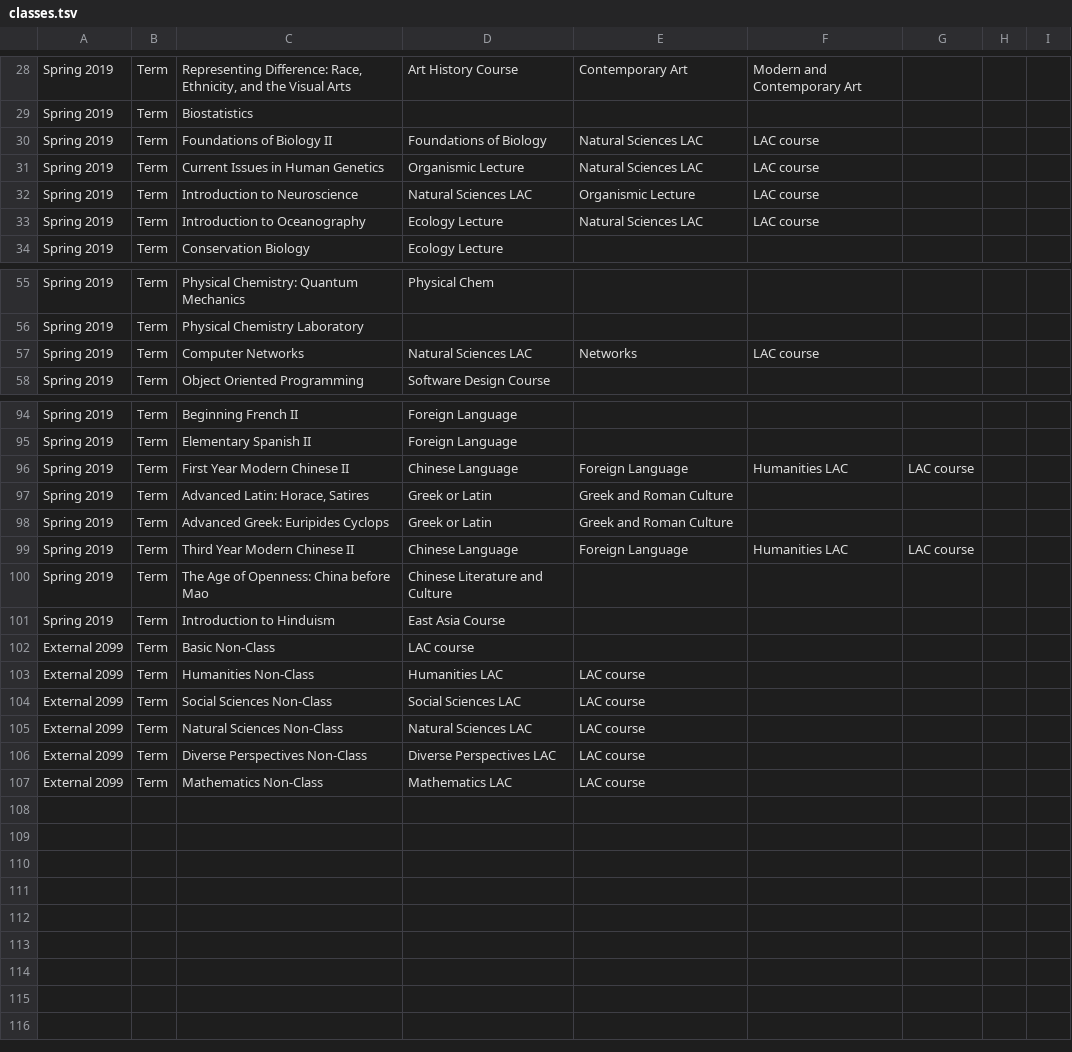
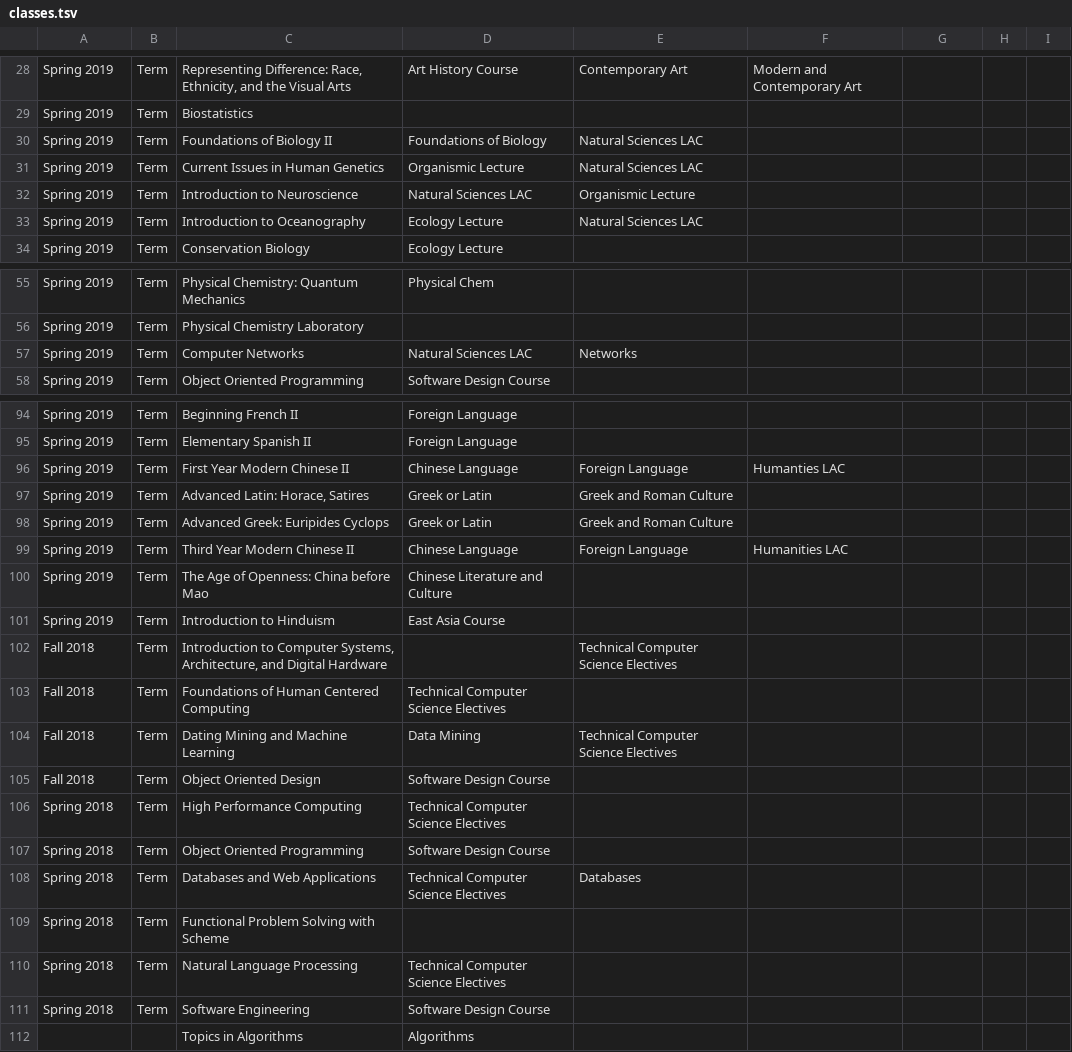
Before and after one commit to hayleemillar/gradGyde, a TSV file: gradGyde/tsv_resources/classes.tsv, drawn as a sheet; only a part is shown, gaps mark what is left out; the diff covers the shown part only.

```diff
--- a/gradGyde/tsv_resources/classes.tsv
+++ b/gradGyde/tsv_resources/classes.tsv
@@ -29,6 +29,6 @@ Spring 2019	Term	Representing Difference: Race, Ethnicity, and the Visual Arts	A
 Spring 2019	Term	Biostatistics						
-Spring 2019	Term	Foundations of Biology II	Foundations of Biology	Natural Sciences LAC	LAC course			
-Spring 2019	Term	Current Issues in Human Genetics	Organismic Lecture	Natural Sciences LAC	LAC course			
-Spring 2019	Term	Introduction to Neuroscience	Natural Sciences LAC	Organismic Lecture	LAC course			
-Spring 2019	Term	Introduction to Oceanography	Ecology Lecture	Natural Sciences LAC	LAC course			
+Spring 2019	Term	Foundations of Biology II	Foundations of Biology	Natural Sciences LAC				
+Spring 2019	Term	Current Issues in Human Genetics	Organismic Lecture	Natural Sciences LAC				
+Spring 2019	Term	Introduction to Neuroscience	Natural Sciences LAC	Organismic Lecture				
+Spring 2019	Term	Introduction to Oceanography	Ecology Lecture	Natural Sciences LAC				
 Spring 2019	Term	Conservation Biology	Ecology Lecture					
@@ -56,3 +56,3 @@ Spring 2019	Term	Physical Chemistry: Quantum Mechanics	Physical Chem
 Spring 2019	Term	Physical Chemistry Laboratory						
-Spring 2019	Term	Computer Networks	Natural Sciences LAC	Networks	LAC course			
+Spring 2019	Term	Computer Networks	Natural Sciences LAC	Networks				
 Spring 2019	Term	Object Oriented Programming	Software Design Course					
@@ -95,13 +95,18 @@ Spring 2019	Term	Beginning French II	Foreign Language
 Spring 2019	Term	Elementary Spanish II	Foreign Language					
-Spring 2019	Term	First Year Modern Chinese II	Chinese Language	Foreign Language	Humanities LAC	LAC course		
+Spring 2019	Term	First Year Modern Chinese II	Chinese Language	Foreign Language	Humanties LAC			
 Spring 2019	Term	Advanced Latin: Horace, Satires	Greek or Latin	Greek and Roman Culture				
 Spring 2019	Term	Advanced Greek: Euripides Cyclops	Greek or Latin	Greek and Roman Culture				
-Spring 2019	Term	Third Year Modern Chinese II	Chinese Language	Foreign Language	Humanities LAC	LAC course		
+Spring 2019	Term	Third Year Modern Chinese II	Chinese Language	Foreign Language	Humanities LAC			
 Spring 2019	Term	The Age of Openness: China before Mao	Chinese Literature and Culture					
 Spring 2019	Term	Introduction to Hinduism	East Asia Course					
-External 2099	Term	Basic Non-Class	LAC course
-External 2099	Term	Humanities Non-Class	Humanities LAC	LAC course
-External 2099	Term	Social Sciences Non-Class	Social Sciences LAC	LAC course
-External 2099	Term	Natural Sciences Non-Class	Natural Sciences LAC	LAC course
-External 2099	Term	Diverse Perspectives Non-Class	Diverse Perspectives LAC	LAC course
-External 2099	Term	Mathematics Non-Class	Mathematics LAC	LAC course
+Fall 2018	Term	Introduction to Computer Systems, Architecture, and Digital Hardware		Technical Computer Science Electives				
+Fall 2018	Term	Foundations of Human Centered Computing	Technical Computer Science Electives					
+Fall 2018	Term	Dating Mining and Machine Learning	Data Mining	Technical Computer Science Electives				
+Fall 2018	Term	Object Oriented Design	Software Design Course					
+Spring 2018	Term	High Performance Computing	Technical Computer Science Electives					
+Spring 2018	Term	Object Oriented Programming	Software Design Course					
+Spring 2018	Term	Databases and Web Applications	Technical Computer Science Electives	Databases				
+Spring 2018	Term	Functional Problem Solving with Scheme						
+Spring 2018	Term	Natural Language Processing	Technical Computer Science Electives					
+Spring 2018	Term	Software Engineering	Software Design Course					
+		Topics in Algorithms	Algorithms					
```
Also changed, not shown: 52 edited cells elsewhere in this file.
